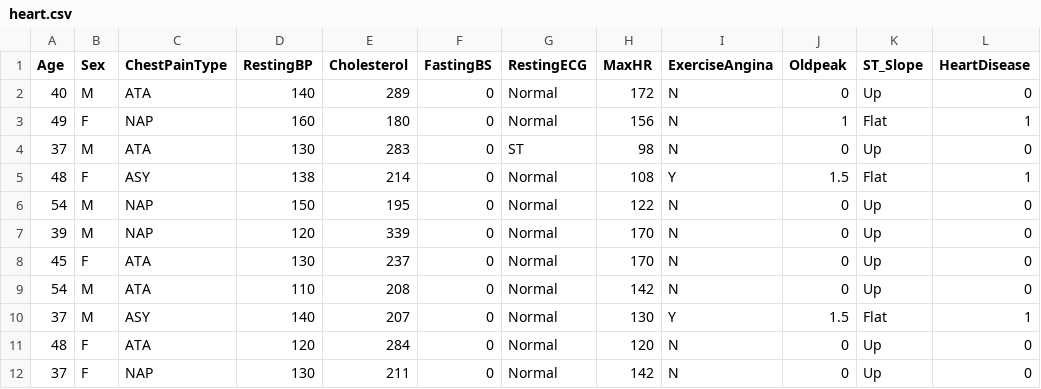
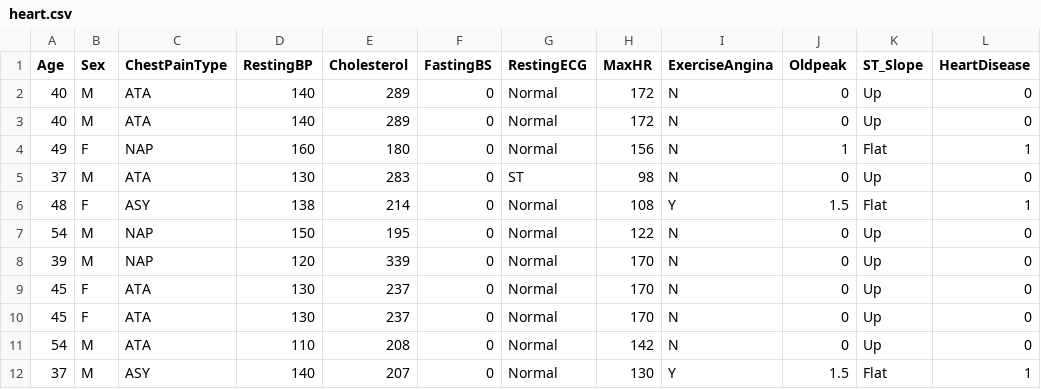
Before and after one commit to krishbhandari013/AIML, a CSV file: heart.csv, drawn as a sheet; only a part is shown; the shorter side is filled out with more unchanged rows.

```diff
--- a/heart.csv
+++ b/heart.csv
@@ -2,2 +2,3 @@ Age,Sex,ChestPainType,RestingBP,Cholesterol,FastingBS,RestingECG,MaxHR,ExerciseA
 40,M,ATA,140,289,0,Normal,172,N,0,Up,0
+40,M,ATA,140,289,0,Normal,172,N,0,Up,0
 49,F,NAP,160,180,0,Normal,156,N,1,Flat,1
@@ -7,2 +8,3 @@ Age,Sex,ChestPainType,RestingBP,Cholesterol,FastingBS,RestingECG,MaxHR,ExerciseA
 39,M,NAP,120,339,0,Normal,170,N,0,Up,0
+45,F,ATA,130,237,0,Normal,170,N,0,Up,0
 45,F,ATA,130,237,0,Normal,170,N,0,Up,0
```
Also changed, not shown: 2 other files.
